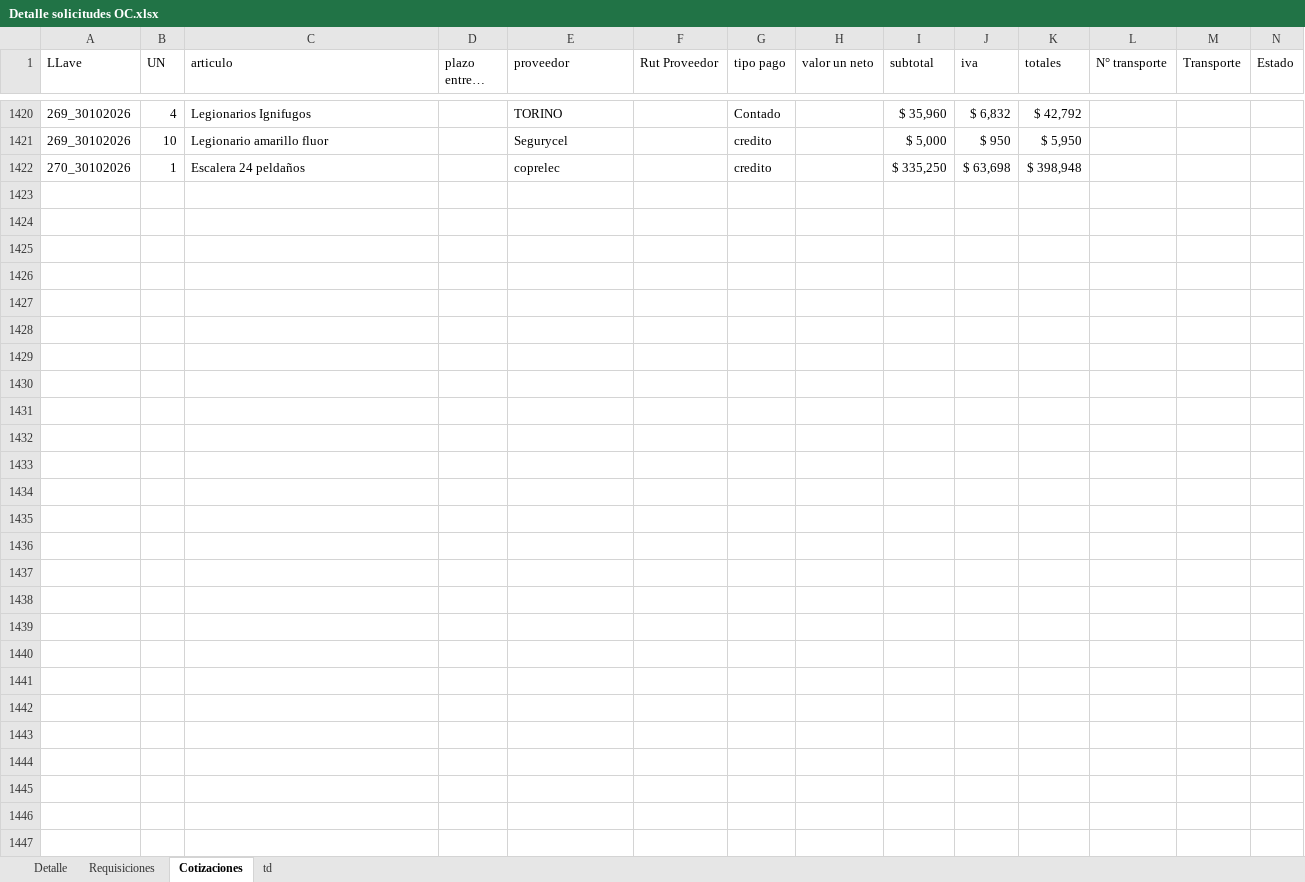
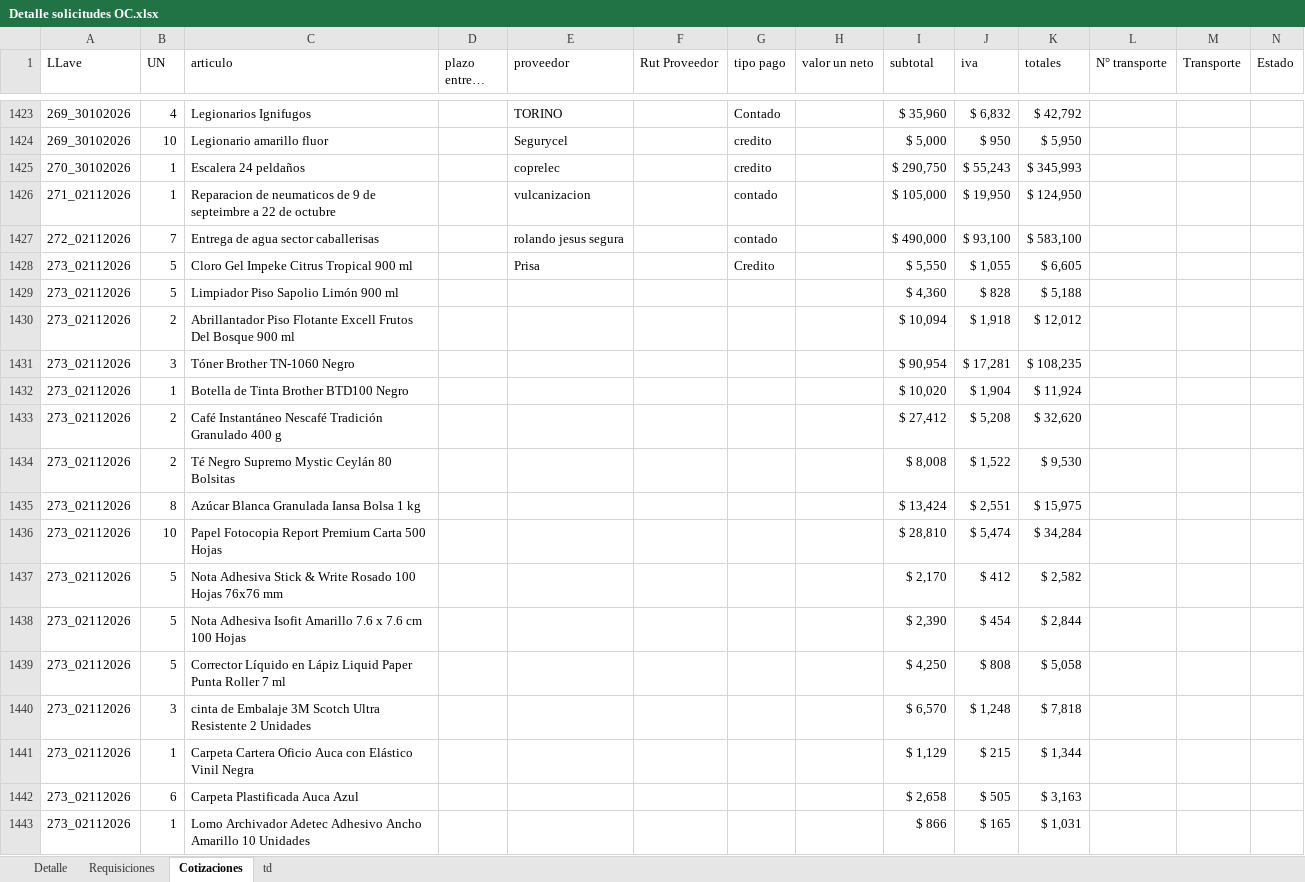
Before and after one commit to RodrigoCay/RequiAA, an Excel workbook: Detalle solicitudes OC.xlsx, sheet Cotizaciones, drawn as a sheet; only a part is shown, gaps mark what is left out; long unchanged cells end in …; values as stored, in another font and other column widths than the file's, no borders; table styles not drawn; addresses are those after the commit; the diff covers the shown part only; the diff names each change by its address in the sheet, - before the commit and + after, or states it on an @@ line.

```diff
--- a/Detalle solicitudes OC.xlsx (sheet Cotizaciones)
+++ b/Detalle solicitudes OC.xlsx (sheet Cotizaciones)
-I1425 (subtotal): $ 335,250
+I1425 (subtotal): $ 290,750
-J1425 (iva): $ 63,698
+J1425 (iva): $ 55,243
-K1425 (totales): $ 398,948
+K1425 (totales): $ 345,993
+row 1426: 271_02112026 | 1 | Reparacion de neumaticos de 9 de septeimbre a 22 de octubre |  | vulcanizacion |  | contado |  | $ 105,000 | $ 19,950 | $ 124,950
+row 1427: 272_02112026 | 7 | Entrega de agua sector caballerisas |  | rolando jesus segura |  | contado |  | $ 490,000 | $ 93,100 | $ 583,100
+row 1428: 273_02112026 | 5 | Cloro Gel Impeke Citrus Tropical 900 ml |  | Prisa |  | Credito |  | $ 5,550 | $ 1,055 | $ 6,605
+row 1429: 273_02112026 | 5 | Limpiador Piso Sapolio Limón 900 ml |  |  |  |  |  | $ 4,360 | $ 828 | $ 5,188
+row 1430: 273_02112026 | 2 | Abrillantador Piso Flotante Excell Frutos Del Bosque 900 ml |  |  |  |  |  | $ 10,094 | $ 1,918 | $ 12,012
+row 1431: 273_02112026 | 3 | Tóner Brother TN-1060 Negro |  |  |  |  |  | $ 90,954 | $ 17,281 | $ 108,235
+row 1432: 273_02112026 | 1 | Botella de Tinta Brother BTD100 Negro |  |  |  |  |  | $ 10,020 | $ 1,904 | $ 11,924
+row 1433: 273_02112026 | 2 | Café Instantáneo Nescafé Tradición Granulado 400 g |  |  |  |  |  | $ 27,412 | $ 5,208 | $ 32,620
+row 1434: 273_02112026 | 2 | Té Negro Supremo Mystic Ceylán 80 Bolsitas |  |  |  |  |  | $ 8,008 | $ 1,522 | $ 9,530
+row 1435: 273_02112026 | 8 | Azúcar Blanca Granulada Iansa Bolsa 1 kg |  |  |  |  |  | $ 13,424 | $ 2,551 | $ 15,975
+row 1436: 273_02112026 | 10 | Papel Fotocopia Report Premium Carta 500 Hojas |  |  |  |  |  | $ 28,810 | $ 5,474 | $ 34,284
+row 1437: 273_02112026 | 5 | Nota Adhesiva Stick & Write Rosado 100 Hojas 76x76 mm |  |  |  |  |  | $ 2,170 | $ 412 | $ 2,582
+row 1438: 273_02112026 | 5 | Nota Adhesiva Isofit Amarillo 7.6 x 7.6 cm 100 Hojas |  |  |  |  |  | $ 2,390 | $ 454 | $ 2,844
+row 1439: 273_02112026 | 5 | Corrector Líquido en Lápiz Liquid Paper Punta Roller 7 ml |  |  |  |  |  | $ 4,250 | $ 808 | $ 5,058
+row 1440: 273_02112026 | 3 | cinta de Embalaje 3M Scotch Ultra Resistente 2 Unidades |  |  |  |  |  | $ 6,570 | $ 1,248 | $ 7,818
+row 1441: 273_02112026 | 1 | Carpeta Cartera Oficio Auca con Elástico Vinil Negra |  |  |  |  |  | $ 1,129 | $ 215 | $ 1,344
+row 1442: 273_02112026 | 6 | Carpeta Plastificada Auca Azul |  |  |  |  |  | $ 2,658 | $ 505 | $ 3,163
+row 1443: 273_02112026 | 1 | Lomo Archivador Adetec Adhesivo Ancho Amarillo 10 Unidades |  |  |  |  |  | $ 866 | $ 165 | $ 1,031
```
Also changed, not shown: 17 added rows and 54 edited cells elsewhere in this sheet, sheet Requisiciones, sheet td, sheet Detalle, 1 other file.
